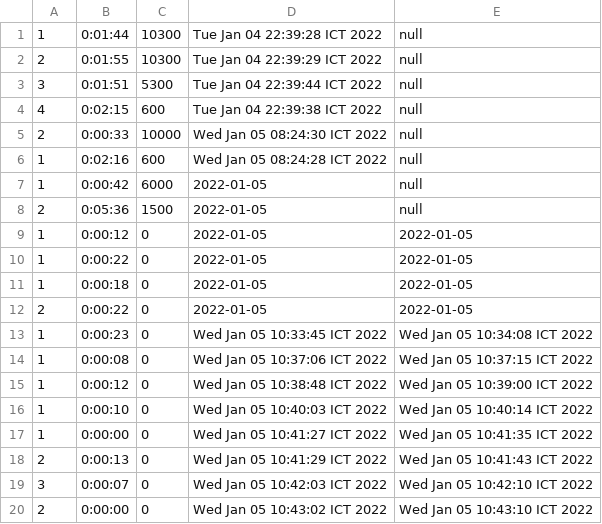
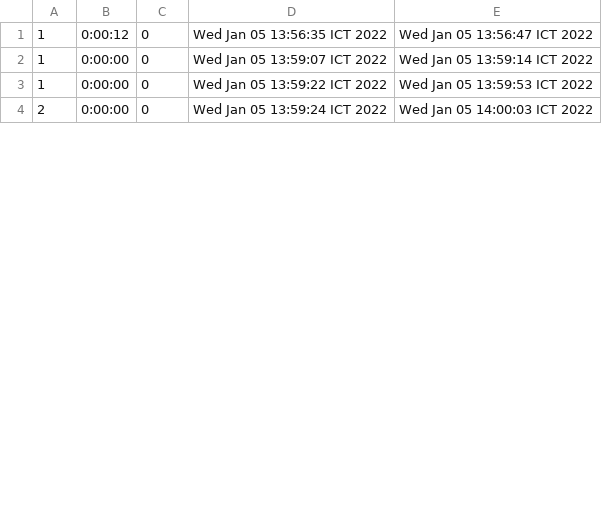
Before and after one commit to hongnamz1211/CaseStudy2, a CSV file: src/File/trade.csv, drawn as a sheet; only a part is shown; the diff covers the shown part only.

```diff
--- a/src/File/trade.csv
+++ b/src/File/trade.csv
@@ -1,20 +1,4 @@
-1, 0:01:44, 10300, Tue Jan 04 22:39:28 ICT 2022, null
-2, 0:01:55, 10300, Tue Jan 04 22:39:29 ICT 2022, null
-3, 0:01:51, 5300, Tue Jan 04 22:39:44 ICT 2022, null
-4, 0:02:15, 600, Tue Jan 04 22:39:38 ICT 2022, null
-2, 0:00:33, 10000, Wed Jan 05 08:24:30 ICT 2022, null
-1, 0:02:16, 600, Wed Jan 05 08:24:28 ICT 2022, null
-1, 0:00:42, 6000, 2022-01-05, null
-2, 0:05:36, 1500, 2022-01-05, null
-1, 0:00:12, 0, 2022-01-05, 2022-01-05
-1, 0:00:22, 0, 2022-01-05, 2022-01-05
-1, 0:00:18, 0, 2022-01-05, 2022-01-05
-2, 0:00:22, 0, 2022-01-05, 2022-01-05
-1, 0:00:23, 0, Wed Jan 05 10:33:45 ICT 2022, Wed Jan 05 10:34:08 ICT 2022
-1, 0:00:08, 0, Wed Jan 05 10:37:06 ICT 2022, Wed Jan 05 10:37:15 ICT 2022
-1, 0:00:12, 0, Wed Jan 05 10:38:48 ICT 2022, Wed Jan 05 10:39:00 ICT 2022
-1, 0:00:10, 0, Wed Jan 05 10:40:03 ICT 2022, Wed Jan 05 10:40:14 ICT 2022
-1, 0:00:00, 0, Wed Jan 05 10:41:27 ICT 2022, Wed Jan 05 10:41:35 ICT 2022
-2, 0:00:13, 0, Wed Jan 05 10:41:29 ICT 2022, Wed Jan 05 10:41:43 ICT 2022
-3, 0:00:07, 0, Wed Jan 05 10:42:03 ICT 2022, Wed Jan 05 10:42:10 ICT 2022
-2, 0:00:00, 0, Wed Jan 05 10:43:02 ICT 2022, Wed Jan 05 10:43:10 ICT 2022
+1, 0:00:12, 0, Wed Jan 05 13:56:35 ICT 2022, Wed Jan 05 13:56:47 ICT 2022
+1, 0:00:00, 0, Wed Jan 05 13:59:07 ICT 2022, Wed Jan 05 13:59:14 ICT 2022
+1, 0:00:00, 0, Wed Jan 05 13:59:22 ICT 2022, Wed Jan 05 13:59:53 ICT 2022
+2, 0:00:00, 0, Wed Jan 05 13:59:24 ICT 2022, Wed Jan 05 14:00:03 ICT 2022
```
Also changed, not shown: 4 removed rows and 6 edited cells elsewhere in this file, out/production/CaseStudy2/File/trade.csv, 34 other files.
